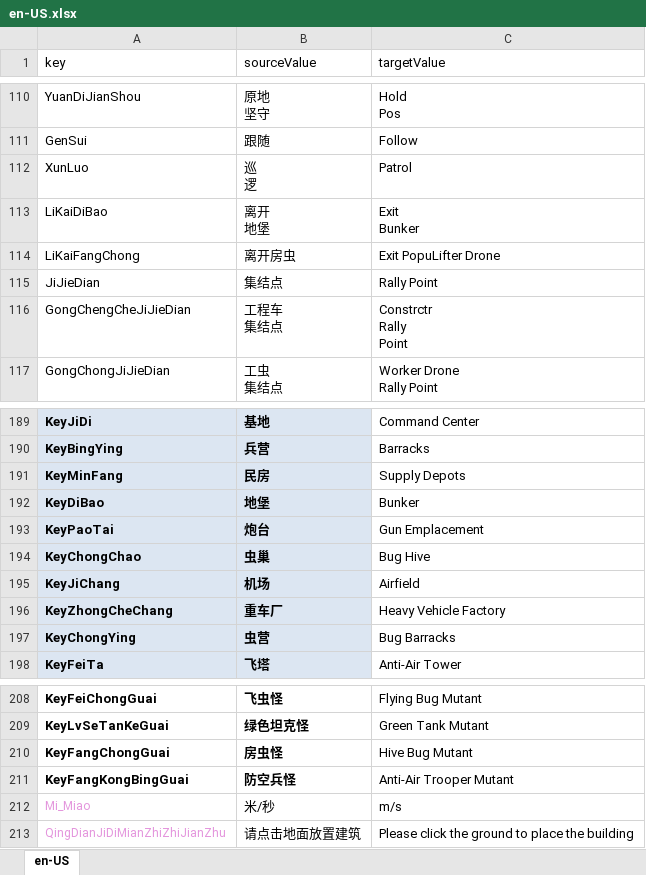
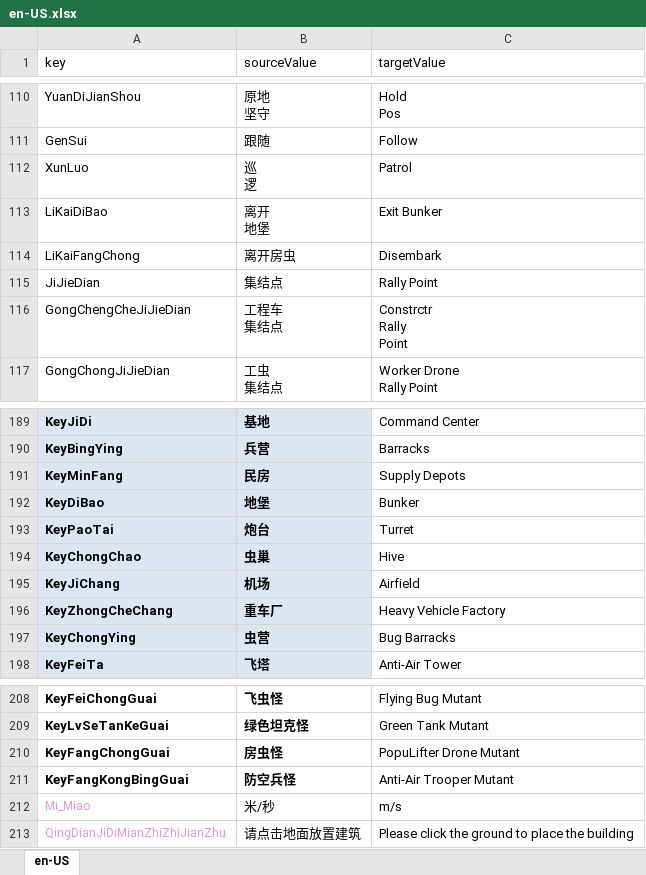
Before and after one commit to 544898458/cocos-creator38-demo, an Excel workbook: assets/翻译/en-US.xlsx, sheet en-US, drawn as a sheet; only a part is shown, gaps mark what is left out; values as stored, in another font and other column widths than the file's, no borders; ↵ is a line break in a cell; the diff names each change by its address in the sheet, - before the commit and + after, or states it on an @@ line.

```diff
--- a/assets/翻译/en-US.xlsx (sheet en-US)
+++ b/assets/翻译/en-US.xlsx (sheet en-US)
-C113 (targetValue): Exit ↵ Bunker
+C113 (targetValue): Exit Bunker
-C114 (targetValue): Exit PopuLifter Drone
+C114 (targetValue): Disembark
-C193 (targetValue): Gun Emplacement
+C193 (targetValue): Turret
-C194 (targetValue): Bug Hive
+C194 (targetValue): Hive
-C210 (targetValue): Hive Bug Mutant
+C210 (targetValue): PopuLifter Drone Mutant
```
Also changed, not shown: 3 other files.
